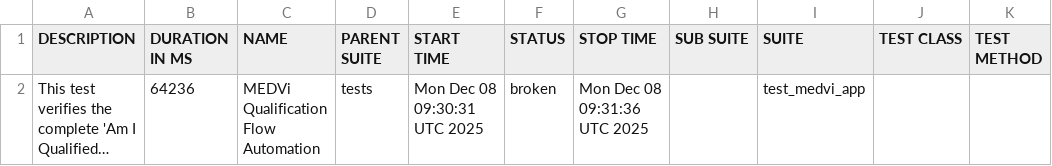
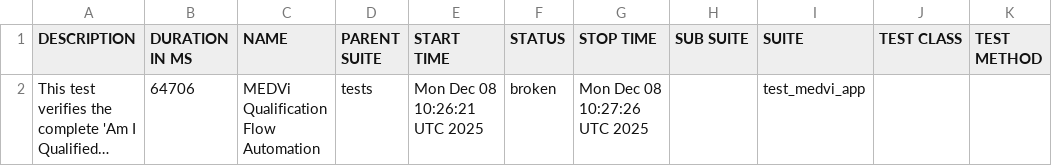
Before and after one commit to MedviHealth/Medvi-App-Automation-by-Muhammad, a CSV file: data/suites.csv, drawn as a sheet; long unchanged cells end in …; the diff names each change by its address in the sheet, - before the commit and + after, or states it on an @@ line.

```diff
--- a/data/suites.csv
+++ b/data/suites.csv
-B2 (DURATION IN MS): 64236
+B2 (DURATION IN MS): 64706
-E2 (START TIME): Mon Dec 08 09:30:31 UTC 2025
+E2 (START TIME): Mon Dec 08 10:26:21 UTC 2025
-G2 (STOP TIME): Mon Dec 08 09:31:36 UTC 2025
+G2 (STOP TIME): Mon Dec 08 10:27:26 UTC 2025
```
Also changed, not shown: 21 other files.
